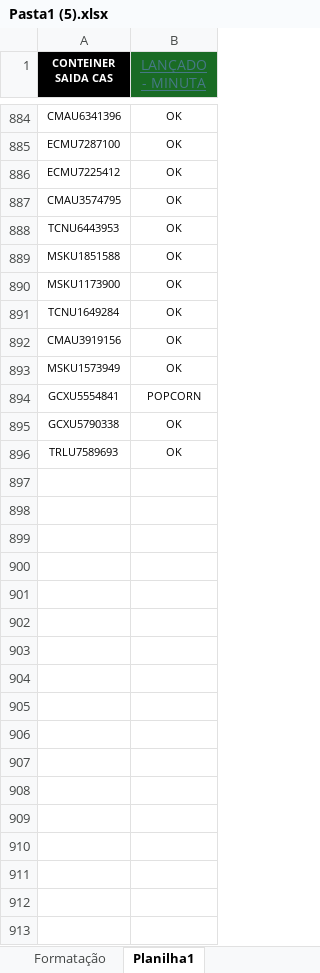
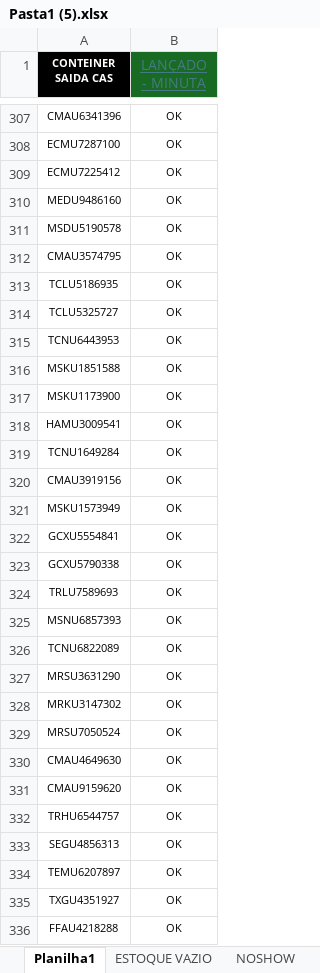
Before and after one commit to APARENCE/Conjuga-o-de-Vazios-SJP, an Excel workbook: Pasta1 (5).xlsx, sheet Planilha1, drawn as a sheet; only a part is shown, gaps mark what is left out; values as stored, in another font and other column widths than the file's, no borders; conditional formats not drawn; 1 other sheet too large or unreadable and not compared; addresses are those after the commit; the diff covers the shown part only; the diff names each change by its address in the sheet, - before the commit and + after, or states it on an @@ line.

```diff
--- a/Pasta1 (5).xlsx (sheet Planilha1)
+++ b/Pasta1 (5).xlsx (sheet Planilha1)
+row 310: MEDU9486160 | OK
+row 311: MSDU5190578 | OK
+row 313: TCLU5186935 | OK
+row 314: TCLU5325727 | OK
+row 318: HAMU3009541 | OK
-B322 (LANÇADO - MINUTA): POPCORN
+B322 (LANÇADO - MINUTA): OK
+row 325: MSNU6857393 | OK
+row 326: TCNU6822089 | OK
+row 327: MRSU3631290 | OK
+row 328: MRKU3147302 | OK
+row 329: MRSU7050524 | OK
+row 330: CMAU4649630 | OK
+row 331: CMAU9159620 | OK
+row 332: TRHU6544757 | OK
+row 333: SEGU4856313 | OK
+row 334: TEMU6207897 | OK
+row 335: TXGU4351927 | OK
+row 336: FFAU4218288 | OK
```
Also changed, not shown: 214 added rows, 634 removed rows, 2 moved rows and 7 edited cells elsewhere in this sheet, sheet Formatação, sheet ESTOQUE CHEIO, other sheet tabs, 1 other file.
